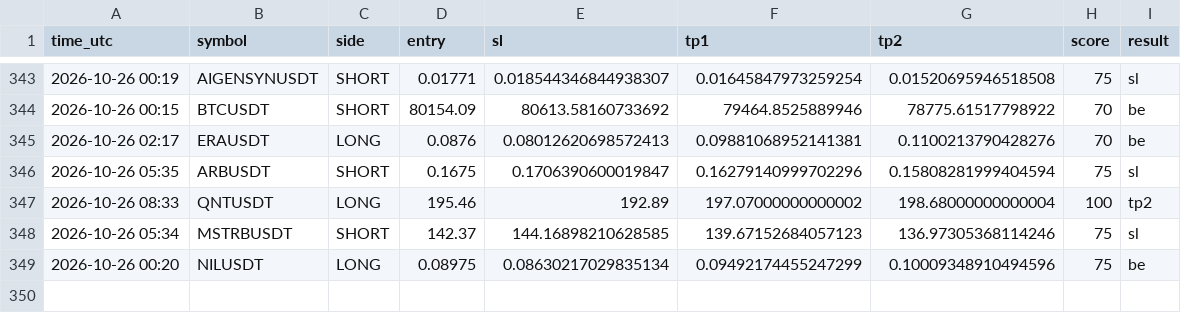
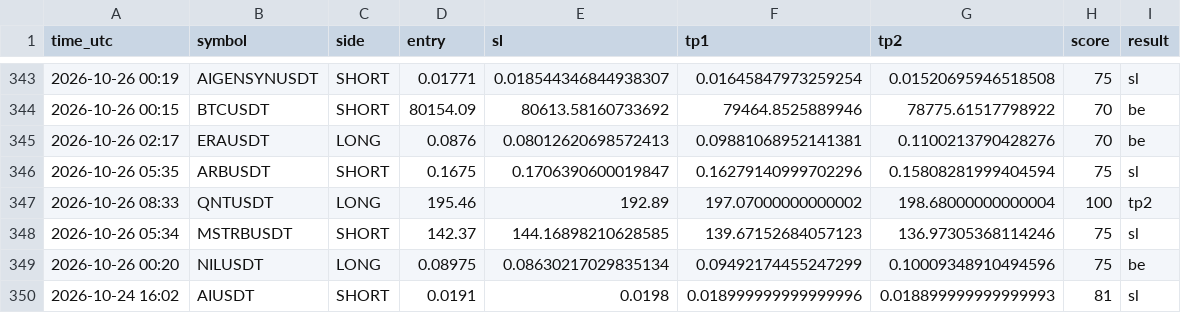
Before and after one commit to earnmoneyeasly/signal-bot, a CSV file: signals_log.csv, drawn as a sheet; only a part is shown, gaps mark what is left out; the diff names each change by its address in the sheet, - before the commit and + after, or states it on an @@ line.

```diff
--- a/signals_log.csv
+++ b/signals_log.csv
+row 350: 2026-10-24 16:02 | AIUSDT | SHORT | 0.0191 | 0.0198 | 0.018999999999999996 | 0.018899999999999993 | 81 | sl
```
Also changed, not shown: 2 other files.
